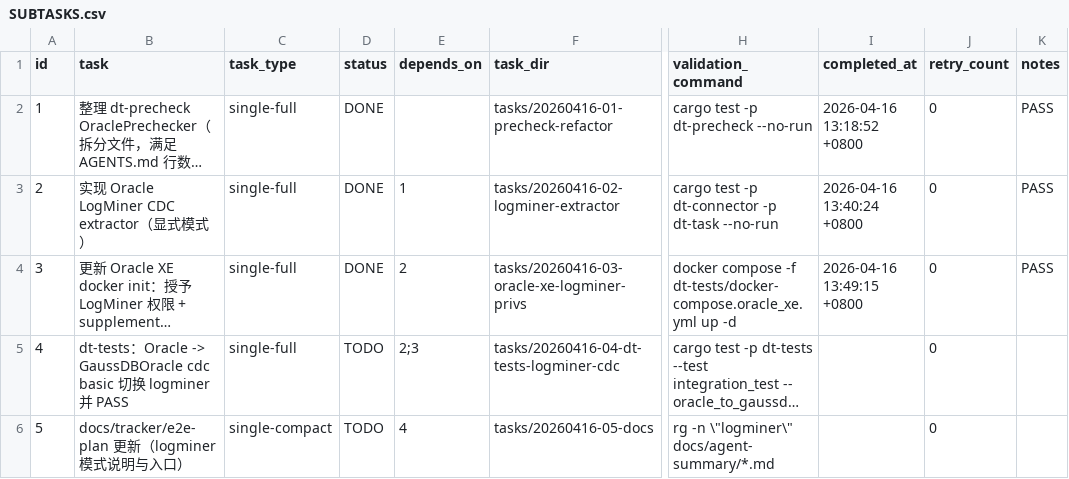
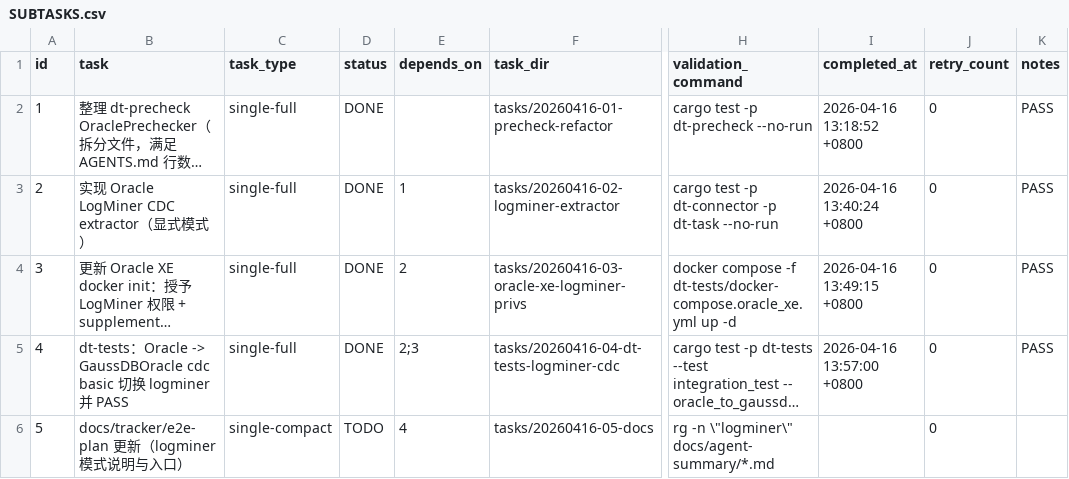
Before and after one commit to liumingjian/ape-dts, a CSV file: .codex-tasks/20260416-oracle-gaussdboracle-logminer-cdc-epic/SUBTASKS.csv, drawn as a sheet; only a part is shown, gaps mark what is left out; long unchanged cells end in …; the diff names each change by its address in the sheet, - before the commit and + after, or states it on an @@ line.

Commit message:
test(oracle): switch cdc basic to logminer

```diff
--- a/.codex-tasks/20260416-oracle-gaussdboracle-logminer-cdc-epic/SUBTASKS.csv
+++ b/.codex-tasks/20260416-oracle-gaussdboracle-logminer-cdc-epic/SUBTASKS.csv
-D5 (status): TODO
+D5 (status): DONE
-I5 (completed_at): (empty)
+I5 (completed_at): 2026-04-16 13:57:00 +0800
-K5 (notes): (empty)
+K5 (notes): PASS
```
Also changed, not shown: 7 other files.
